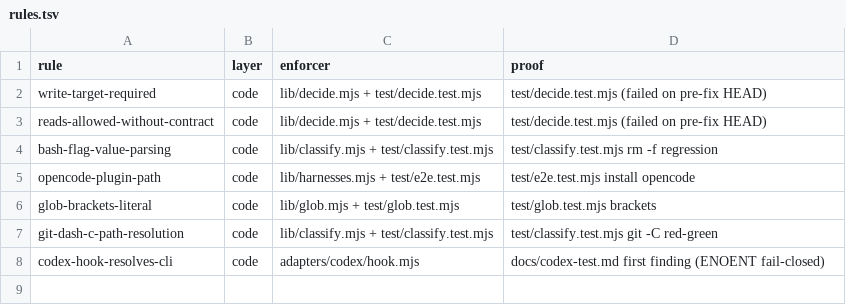
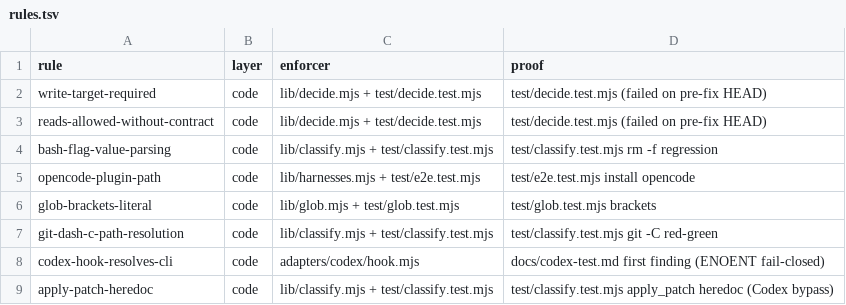
Before and after one commit to shivam2014/ratchet, a TSV file: .ratchet/rules.tsv, drawn as a sheet; the diff names each change by its address in the sheet, - before the commit and + after, or states it on an @@ line.

Commit message:
codex: OpenCode Go wrapper; block bash apply_patch heredocs

```diff
--- a/.ratchet/rules.tsv
+++ b/.ratchet/rules.tsv
+row 9: apply-patch-heredoc | code | lib/classify.mjs + test/classify.test.mjs | test/classify.test.mjs apply_patch heredoc (Codex bypass)
```
Also changed, not shown: 4 other files.
